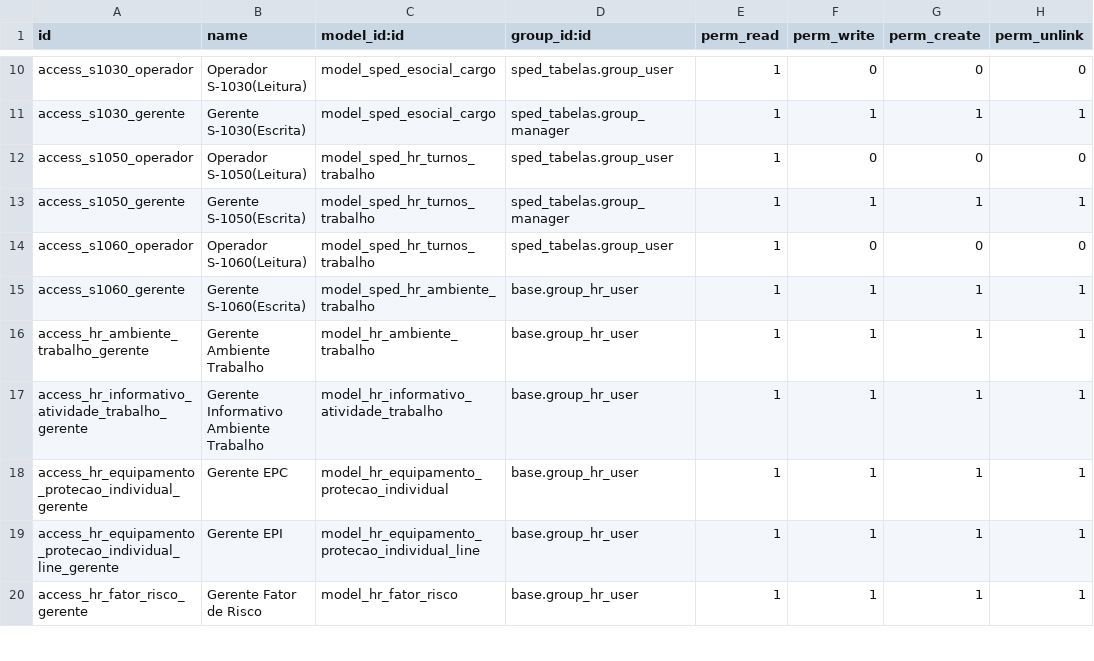
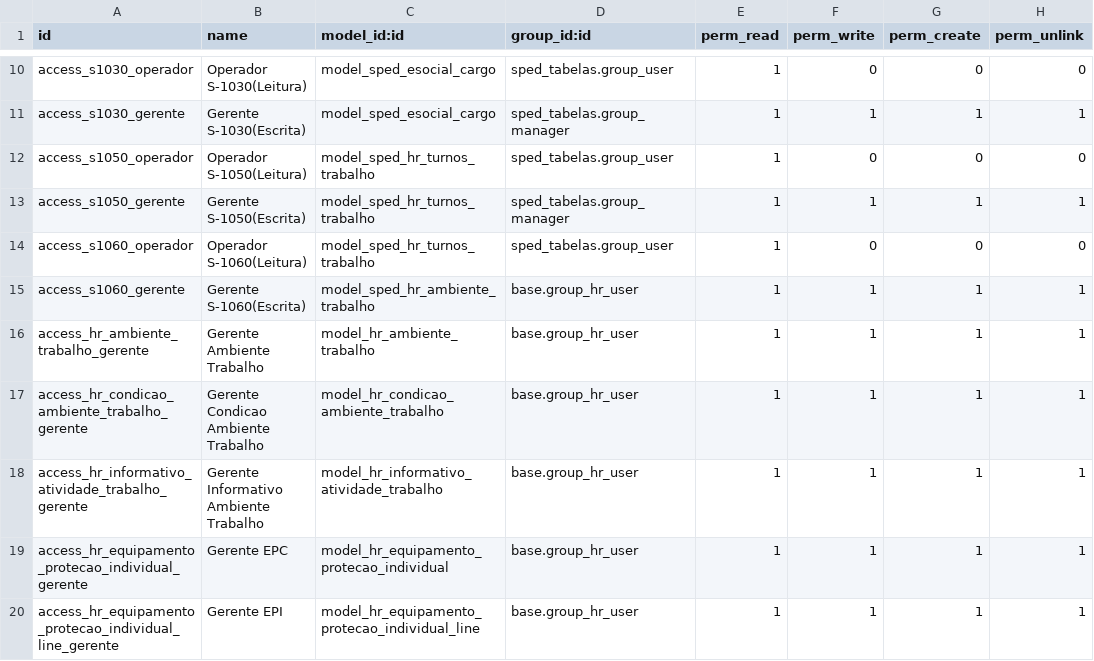
Before and after one commit to abgfbr/l10n-brazil, a CSV file: sped_esocial/security/ir.model.access.csv, drawn as a sheet; only a part is shown, gaps mark what is left out; the shorter side is filled out with more unchanged rows; the diff names each change by its address in the sheet, - before the commit and + after, or states it on an @@ line.

Commit message:
[ADD] Condição Ambiente de Trabalho
- Modelo que compõe o registro S-2240 do e-Social

```diff
--- a/sped_esocial/security/ir.model.access.csv
+++ b/sped_esocial/security/ir.model.access.csv
+row 17: access_hr_condicao_ambiente_trabalho_gerente | Gerente Condicao Ambiente Trabalho | model_hr_condicao_ambiente_trabalho | base.group_hr_user | 1 | 1 | 1 | 1
```
Also changed, not shown: 4 other files.
